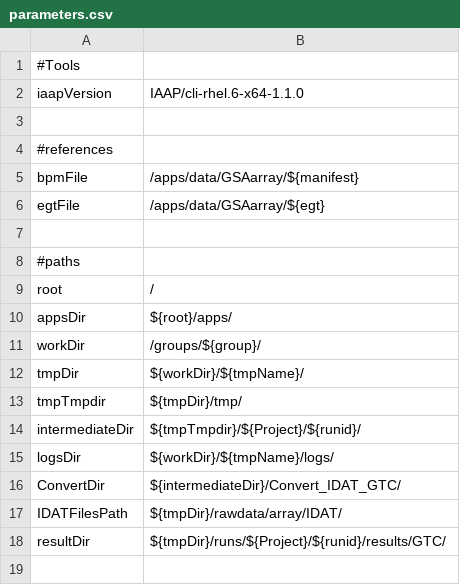
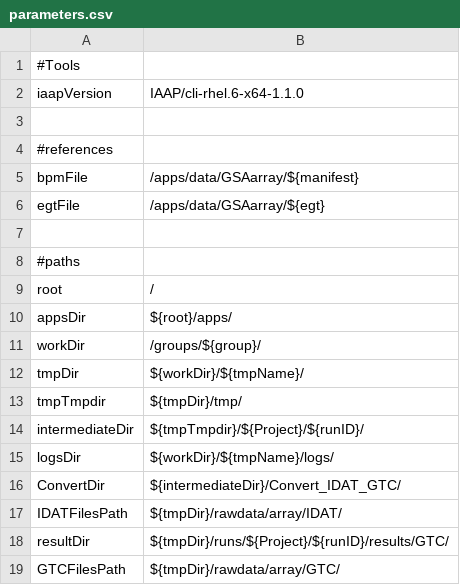
Before and after one commit to molgenis/AGCT, a CSV file: parameters.csv, drawn as a sheet.

Commit message:
updated parameters and made symlinks for gtc files

```diff
--- a/parameters.csv
+++ b/parameters.csv
@@ -13,3 +13,3 @@ tmpDir,${workDir}/${tmpName}/
 tmpTmpdir,${tmpDir}/tmp/
-intermediateDir,${tmpTmpdir}/${Project}/${runid}/
+intermediateDir,${tmpTmpdir}/${Project}/${runID}/
 logsDir,${workDir}/${tmpName}/logs/
@@ -17,2 +17,3 @@ ConvertDir,${intermediateDir}/Convert_IDAT_GTC/
 IDATFilesPath,${tmpDir}/rawdata/array/IDAT/
-resultDir,${tmpDir}/runs/${Project}/${runid}/results/GTC/
+resultDir,${tmpDir}/runs/${Project}/${runID}/results/GTC/
+GTCFilesPath,${tmpDir}/rawdata/array/GTC/
```
Also changed, not shown: 1 other file.
